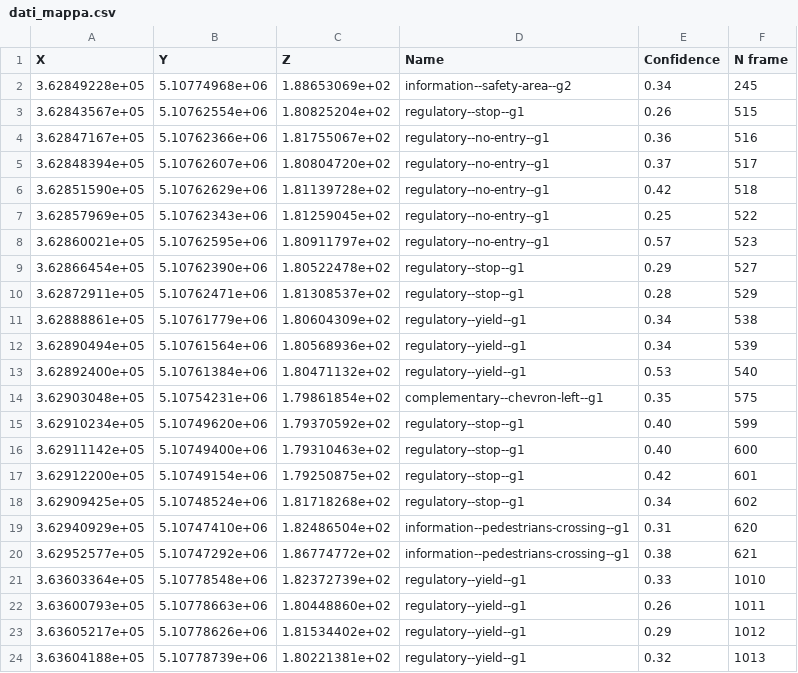
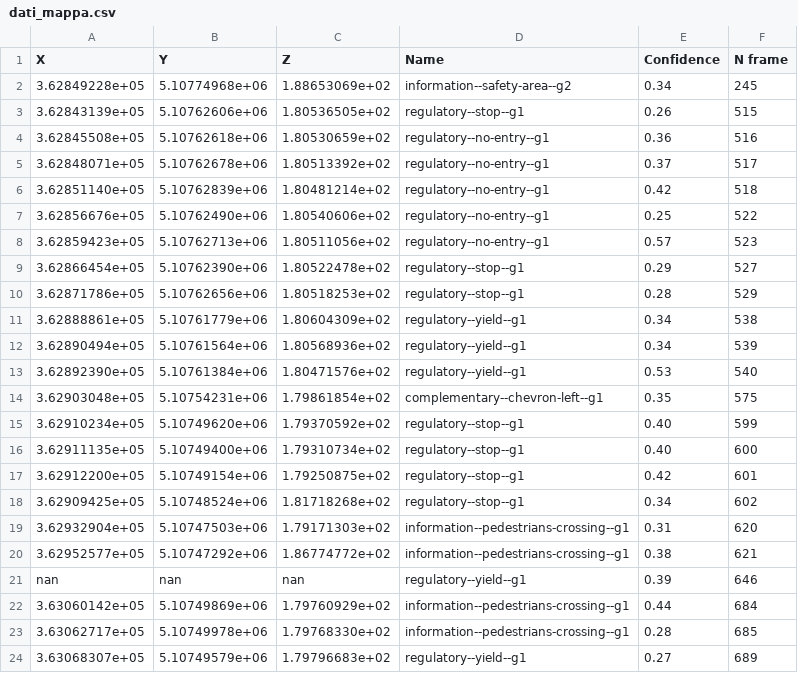
Before and after one commit to daniele96l/Thesis, a CSV file: dati_mappa.csv, drawn as a sheet; only a part is shown; the shorter side is filled out with more unchanged rows; the diff covers the shown part only.

```diff
--- a/dati_mappa.csv
+++ b/dati_mappa.csv
@@ -2,19 +2,23 @@ X,Y,Z,Name,Confidence,N frame
 3.62849228e+05,5.10774968e+06,1.88653069e+02,information--safety-area--g2,0.34,245
-3.62843567e+05,5.10762554e+06,1.80825204e+02,regulatory--stop--g1,0.26,515
-3.62847167e+05,5.10762366e+06,1.81755067e+02,regulatory--no-entry--g1,0.36,516
-3.62848394e+05,5.10762607e+06,1.80804720e+02,regulatory--no-entry--g1,0.37,517
-3.62851590e+05,5.10762629e+06,1.81139728e+02,regulatory--no-entry--g1,0.42,518
-3.62857969e+05,5.10762343e+06,1.81259045e+02,regulatory--no-entry--g1,0.25,522
-3.62860021e+05,5.10762595e+06,1.80911797e+02,regulatory--no-entry--g1,0.57,523
+3.62843139e+05,5.10762606e+06,1.80536505e+02,regulatory--stop--g1,0.26,515
+3.62845508e+05,5.10762618e+06,1.80530659e+02,regulatory--no-entry--g1,0.36,516
+3.62848071e+05,5.10762678e+06,1.80513392e+02,regulatory--no-entry--g1,0.37,517
+3.62851140e+05,5.10762839e+06,1.80481214e+02,regulatory--no-entry--g1,0.42,518
+3.62856676e+05,5.10762490e+06,1.80540606e+02,regulatory--no-entry--g1,0.25,522
+3.62859423e+05,5.10762713e+06,1.80511056e+02,regulatory--no-entry--g1,0.57,523
 3.62866454e+05,5.10762390e+06,1.80522478e+02,regulatory--stop--g1,0.29,527
-3.62872911e+05,5.10762471e+06,1.81308537e+02,regulatory--stop--g1,0.28,529
+3.62871786e+05,5.10762656e+06,1.80518253e+02,regulatory--stop--g1,0.28,529
 3.62888861e+05,5.10761779e+06,1.80604309e+02,regulatory--yield--g1,0.34,538
 3.62890494e+05,5.10761564e+06,1.80568936e+02,regulatory--yield--g1,0.34,539
-3.62892400e+05,5.10761384e+06,1.80471132e+02,regulatory--yield--g1,0.53,540
+3.62892390e+05,5.10761384e+06,1.80471576e+02,regulatory--yield--g1,0.53,540
 3.62903048e+05,5.10754231e+06,1.79861854e+02,complementary--chevron-left--g1,0.35,575
 3.62910234e+05,5.10749620e+06,1.79370592e+02,regulatory--stop--g1,0.40,599
-3.62911142e+05,5.10749400e+06,1.79310463e+02,regulatory--stop--g1,0.40,600
+3.62911135e+05,5.10749400e+06,1.79310734e+02,regulatory--stop--g1,0.40,600
 3.62912200e+05,5.10749154e+06,1.79250875e+02,regulatory--stop--g1,0.42,601
 3.62909425e+05,5.10748524e+06,1.81718268e+02,regulatory--stop--g1,0.34,602
-3.62940929e+05,5.10747410e+06,1.82486504e+02,information--pedestrians-crossing--g1,0.31,620
+3.62932904e+05,5.10747503e+06,1.79171303e+02,information--pedestrians-crossing--g1,0.31,620
 3.62952577e+05,5.10747292e+06,1.86774772e+02,information--pedestrians-crossing--g1,0.38,621
+nan,nan,nan,regulatory--yield--g1,0.39,646
+3.63060142e+05,5.10749869e+06,1.79760929e+02,information--pedestrians-crossing--g1,0.44,684
+3.63062717e+05,5.10749978e+06,1.79768330e+02,information--pedestrians-crossing--g1,0.28,685
+3.63068307e+05,5.10749579e+06,1.79796683e+02,regulatory--yield--g1,0.27,689
```
Also changed, not shown: 17 added rows and 38 edited cells elsewhere in this file, 5 other files.
